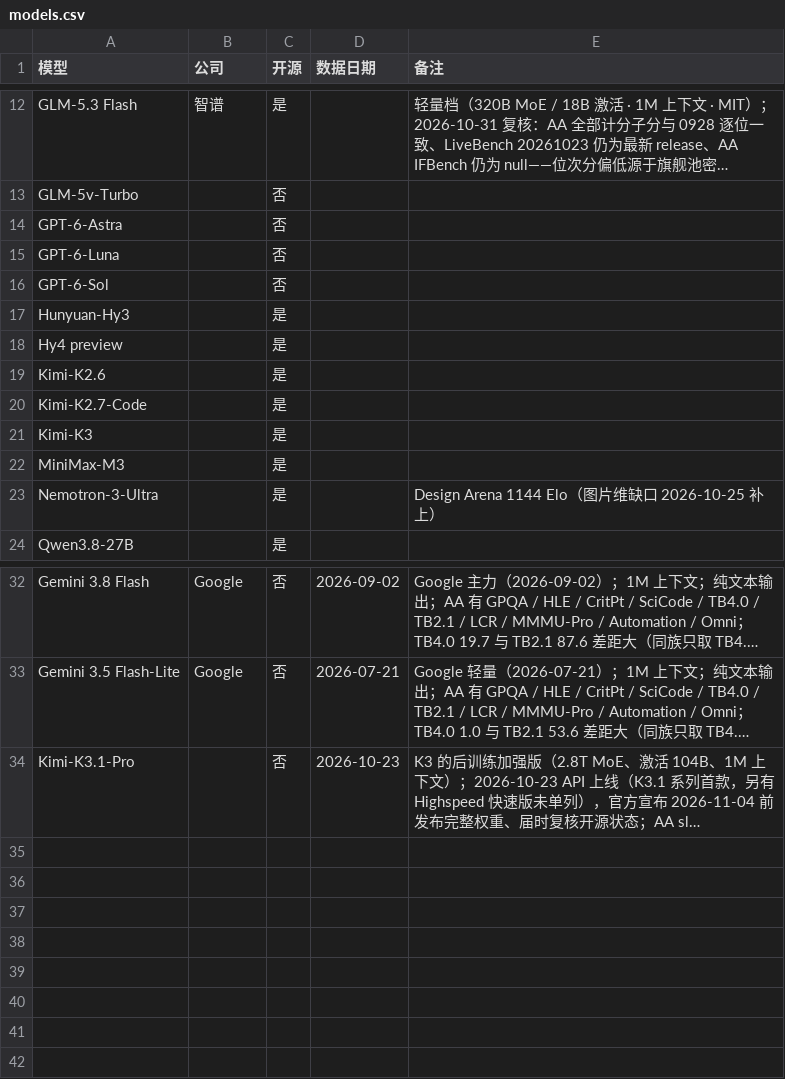
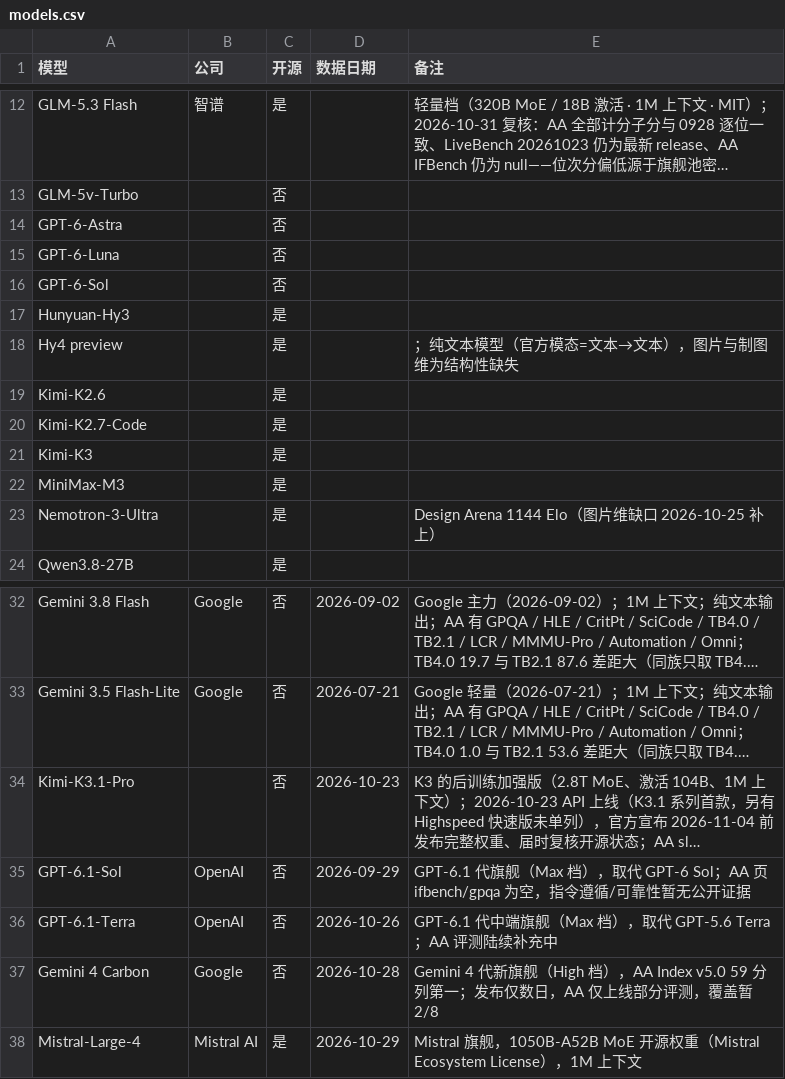
Before and after one commit to Brando-2077/model-radar, a CSV file: data/models.csv, drawn as a sheet; only a part is shown, gaps mark what is left out; long unchanged cells end in …; the diff names each change by its address in the sheet, - before the commit and + after, or states it on an @@ line.

```diff
--- a/data/models.csv
+++ b/data/models.csv
-E18 (备注): (empty)
+E18 (备注): ；纯文本模型（官方模态=文本→文本），图片与制图维为结构性缺失
+row 35: GPT-6.1-Sol | OpenAI | 否 | 2026-09-29 | GPT-6.1 代旗舰（Max 档），取代 GPT-6 Sol；AA 页 ifbench/gpqa 为空，指令遵循/可靠性暂无公开证据
+row 36: GPT-6.1-Terra | OpenAI | 否 | 2026-10-26 | GPT-6.1 代中端旗舰（Max 档），取代 GPT-5.6 Terra；AA 评测陆续补充中
+row 37: Gemini 4 Carbon | Google | 否 | 2026-10-28 | Gemini 4 代新旗舰（High 档），AA Index v5.0 59 分列第一；发布仅数日，AA 仅上线部分评测，覆盖暂 2/8
+row 38: Mistral-Large-4 | Mistral AI | 是 | 2026-10-29 | Mistral 旗舰，1050B-A52B MoE 开源权重（Mistral Ecosystem License），1M 上下文
```
Also changed, not shown: data/mapping.csv, data/raw_aiwb.csv, 10 other files.
